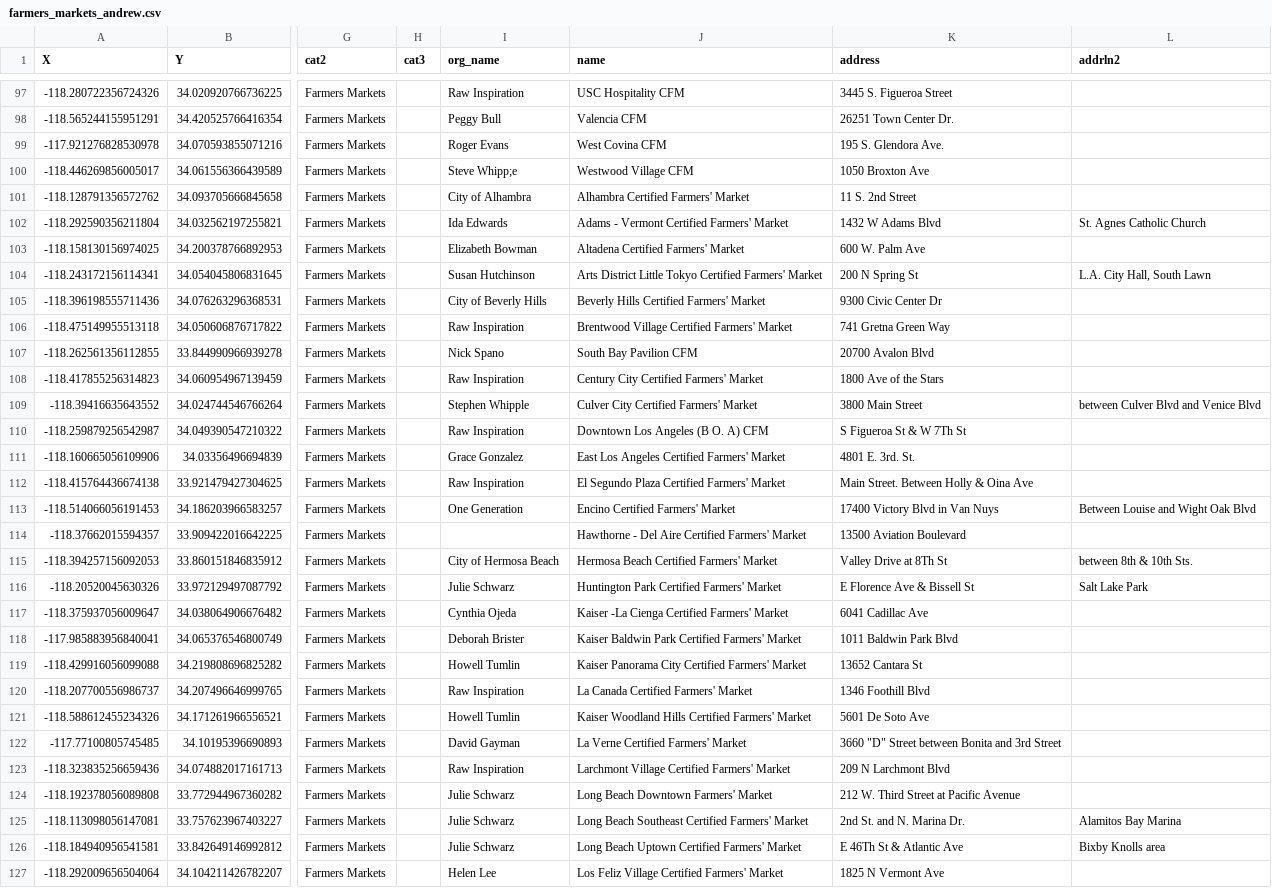
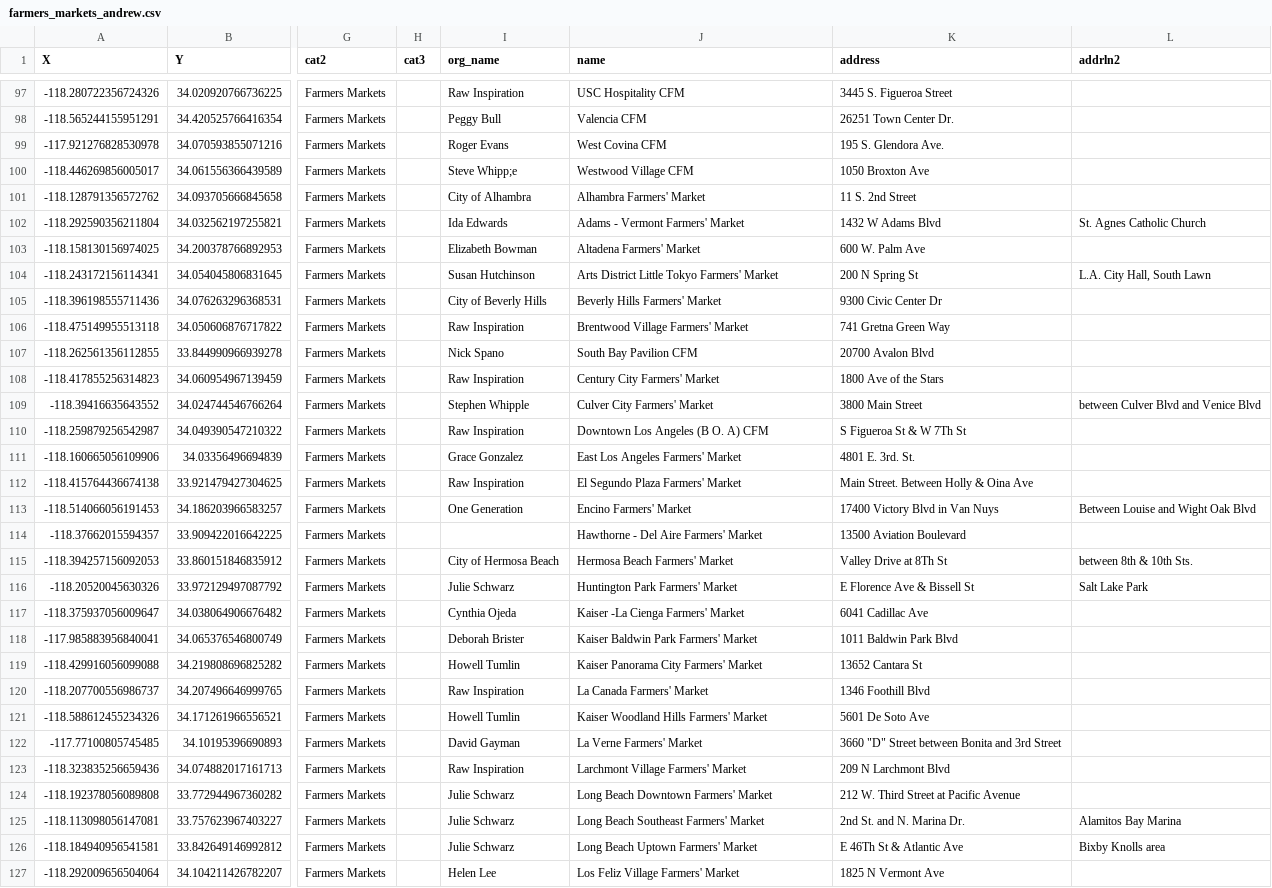
Before and after one commit to hackforla/food-oasis-la, a CSV file: _data/farmers_markets_andrew.csv, drawn as a sheet; only a part is shown, gaps mark what is left out; the diff covers the shown part only; the diff names each change by its address in the sheet, - before the commit and + after, or states it on an @@ line.

Commit message:
Show links to Farmers Markets in the map.

```diff
--- a/_data/farmers_markets_andrew.csv
+++ b/_data/farmers_markets_andrew.csv
-J101 (name): Alhambra Certified Farmers' Market
+J101 (name): Alhambra Farmers' Market
-J102 (name): Adams - Vermont Certified Farmers' Market
+J102 (name): Adams - Vermont Farmers' Market
-J103 (name): Altadena Certified Farmers' Market
+J103 (name): Altadena Farmers' Market
-J104 (name): …Little Tokyo Certified Farmers' Market
+J104 (name): …Little Tokyo Farmers' Market
-J105 (name): Beverly Hills Certified Farmers' Market
+J105 (name): Beverly Hills Farmers' Market
-J106 (name): Brentwood Village Certified Farmers' Market
+J106 (name): Brentwood Village Farmers' Market
-J108 (name): Century City Certified Farmers' Market
+J108 (name): Century City Farmers' Market
-J109 (name): Culver City Certified Farmers' Market
+J109 (name): Culver City Farmers' Market
-J111 (name): East Los Angeles Certified Farmers' Market
+J111 (name): East Los Angeles Farmers' Market
-J112 (name): El Segundo Plaza Certified Farmers' Market
+J112 (name): El Segundo Plaza Farmers' Market
-J113 (name): Encino Certified Farmers' Market
+J113 (name): Encino Farmers' Market
-J114 (name): Hawthorne - Del Aire Certified Farmers' Market
+J114 (name): Hawthorne - Del Aire Farmers' Market
-J115 (name): Hermosa Beach Certified Farmers' Market
+J115 (name): Hermosa Beach Farmers' Market
-J116 (name): Huntington Park Certified Farmers' Market
+J116 (name): Huntington Park Farmers' Market
-J117 (name): Kaiser -La Cienga Certified Farmers' Market
+J117 (name): Kaiser -La Cienga Farmers' Market
-J118 (name): Kaiser Baldwin Park Certified Farmers' Market
+J118 (name): Kaiser Baldwin Park Farmers' Market
-J119 (name): Kaiser Panorama City Certified Farmers' Market
+J119 (name): Kaiser Panorama City Farmers' Market
-J120 (name): La Canada Certified Farmers' Market
+J120 (name): La Canada Farmers' Market
-J121 (name): Kaiser Woodland Hills Certified Farmers' Market
+J121 (name): Kaiser Woodland Hills Farmers' Market
-J122 (name): La Verne Certified Farmers' Market
+J122 (name): La Verne Farmers' Market
-J123 (name): Larchmont Village Certified Farmers' Market
+J123 (name): Larchmont Village Farmers' Market
-J125 (name): Long Beach Southeast Certified Farmers' Market
+J125 (name): Long Beach Southeast Farmers' Market
-J126 (name): Long Beach Uptown Certified Farmers' Market
+J126 (name): Long Beach Uptown Farmers' Market
-J127 (name): Los Feliz Village Certified Farmers' Market
+J127 (name): Los Feliz Village Farmers' Market
```
Also changed, not shown: 55 edited cells elsewhere in this file, 2 other files.
